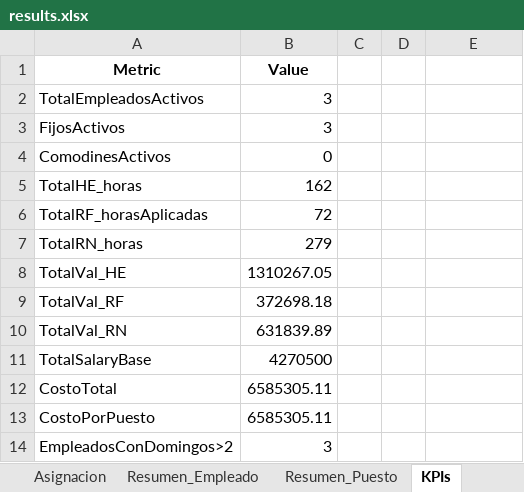
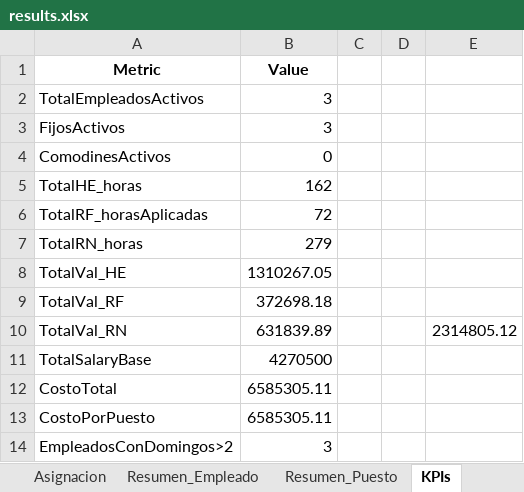
Before and after one commit to davidcamilo0710/shift_planner, an Excel workbook: output/results.xlsx, sheet KPIs, drawn as a sheet; values as stored, in another font and other column widths than the file's, no borders; the diff names each change by its address in the sheet, - before the commit and + after, or states it on an @@ line.

```diff
--- a/output/results.xlsx (sheet KPIs)
+++ b/output/results.xlsx (sheet KPIs)
-E10: (empty)
+E10: 2314805.12
```
Also changed, not shown: config/optimizer_config.xlsx, 3 other files.
